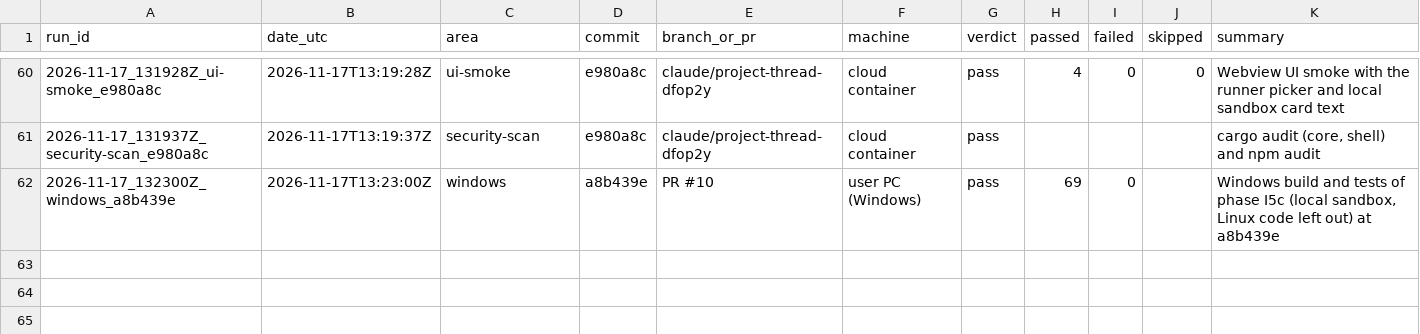
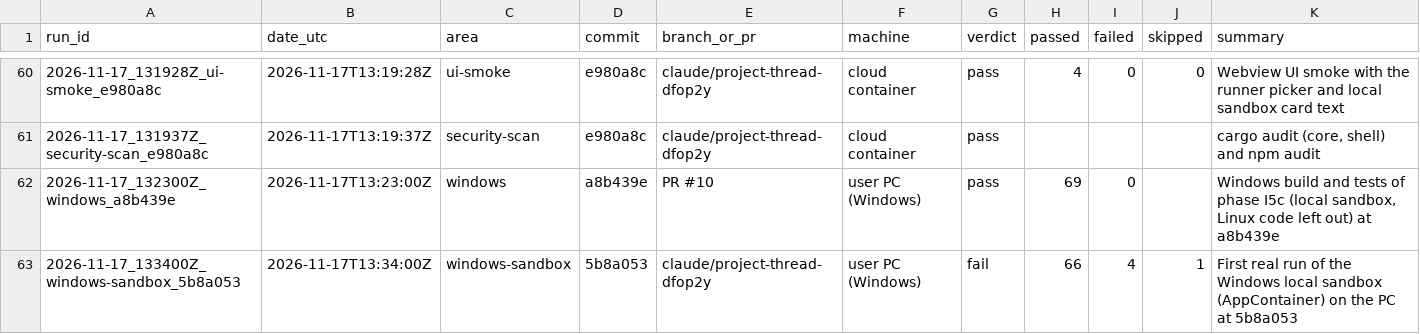
Before and after one commit to Shatoshinakamoto/P2P-AI-IDE, a CSV file: HistoryTest/INDEX.csv, drawn as a sheet; only a part is shown, gaps mark what is left out.

```diff
--- a/HistoryTest/INDEX.csv
+++ b/HistoryTest/INDEX.csv
@@ -62 +62,2 @@ run_id,date_utc,area,commit,branch_or_pr,machine,verdict,passed,failed,skipped,s
 2026-11-17_132300Z_windows_a8b439e,2026-11-17T13:23:00Z,windows,a8b439e,PR #10,user PC (Windows),pass,69,0,,"Windows build and tests of phase I5c (local sandbox, Linux code left out) at a8b439e"
+2026-11-17_133400Z_windows-sandbox_5b8a053,2026-11-17T13:34:00Z,windows-sandbox,5b8a053,claude/project-thread-dfop2y,user PC (Windows),fail,66,4,1,First real run of the Windows local sandbox (AppContainer) on the PC at 5b8a053
```
Also changed, not shown: 8 other files.
